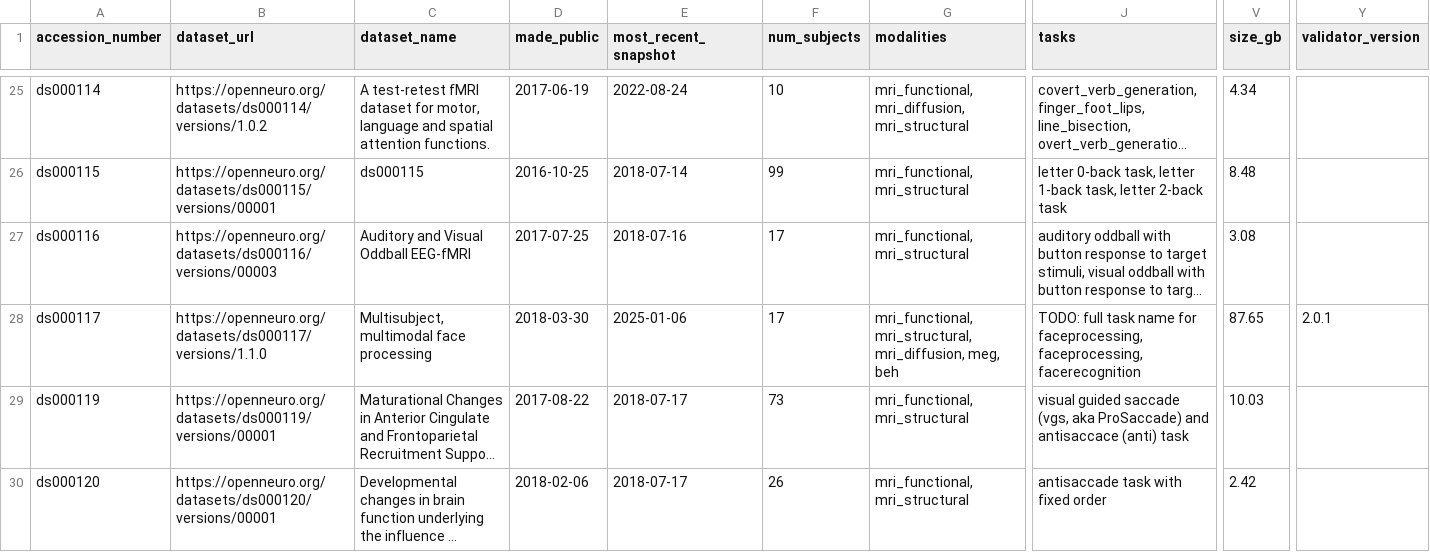
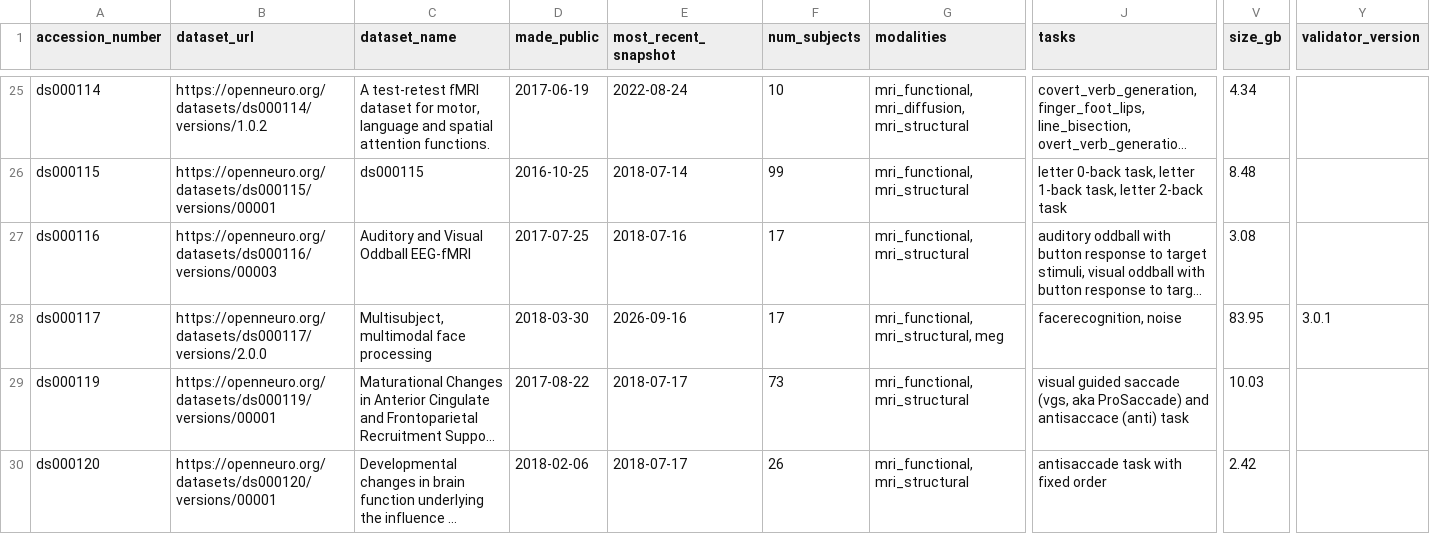
Before and after one commit to jbwexler/openneuro_metadata, a CSV file: metadata.csv, drawn as a sheet; only a part is shown, gaps mark what is left out; long unchanged cells end in …; the diff covers the shown part only; the diff names each change by its address in the sheet, - before the commit and + after, or states it on an @@ line.

Commit message:
Automatic update via github workflow

```diff
--- a/metadata.csv
+++ b/metadata.csv
-B28 (dataset_url): https://openneuro.org/datasets/ds000117/versions/1.1.0
+B28 (dataset_url): https://openneuro.org/datasets/ds000117/versions/2.0.0
-E28 (most_recent_snapshot): 2025-01-06
+E28 (most_recent_snapshot): 2026-09-16
-G28 (modalities): mri_functional, mri_structural, mri_diffusion, meg, beh
+G28 (modalities): mri_functional, mri_structural, meg
-J28 (tasks): TODO: full task name for faceprocessing, faceprocessing, facerecognition
+J28 (tasks): facerecognition, noise
-V28 (size_gb): 87.65
+V28 (size_gb): 83.95
-Y28 (validator_version): 2.0.1
+Y28 (validator_version): 3.0.1
```
Also changed, not shown: 9 added rows, 1 removed row and 18 edited cells elsewhere in this file.
